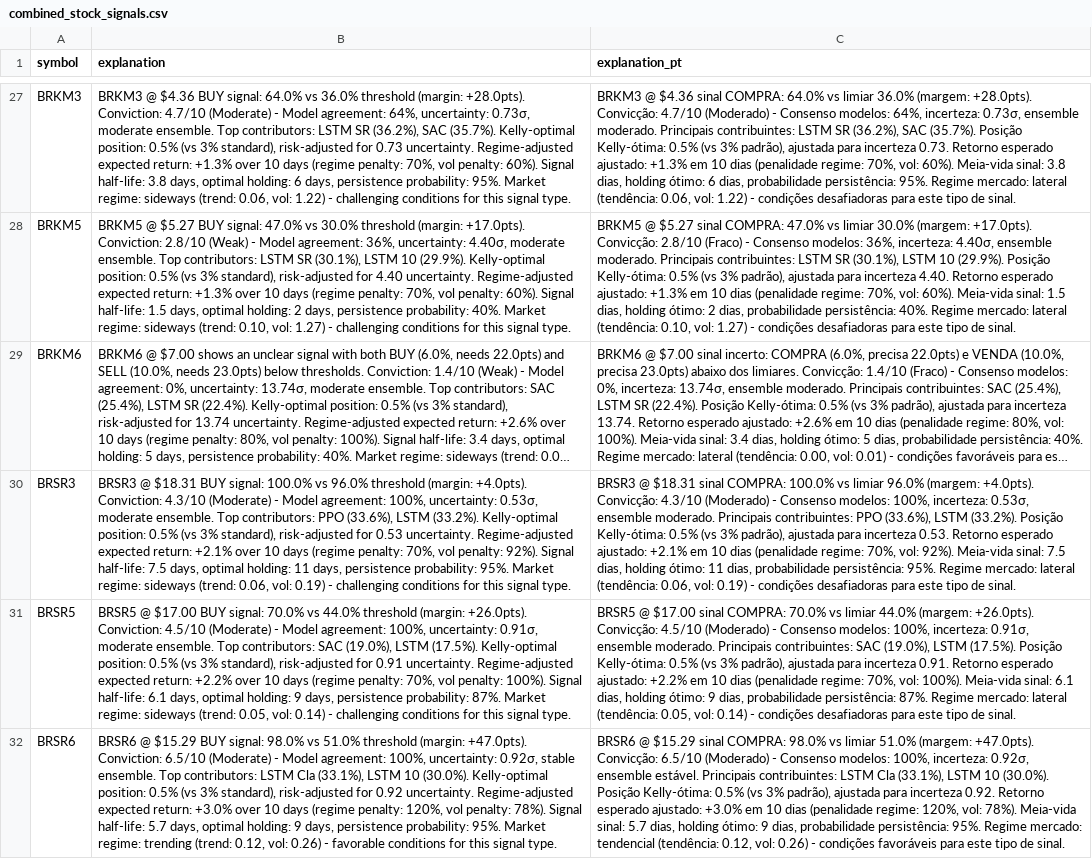
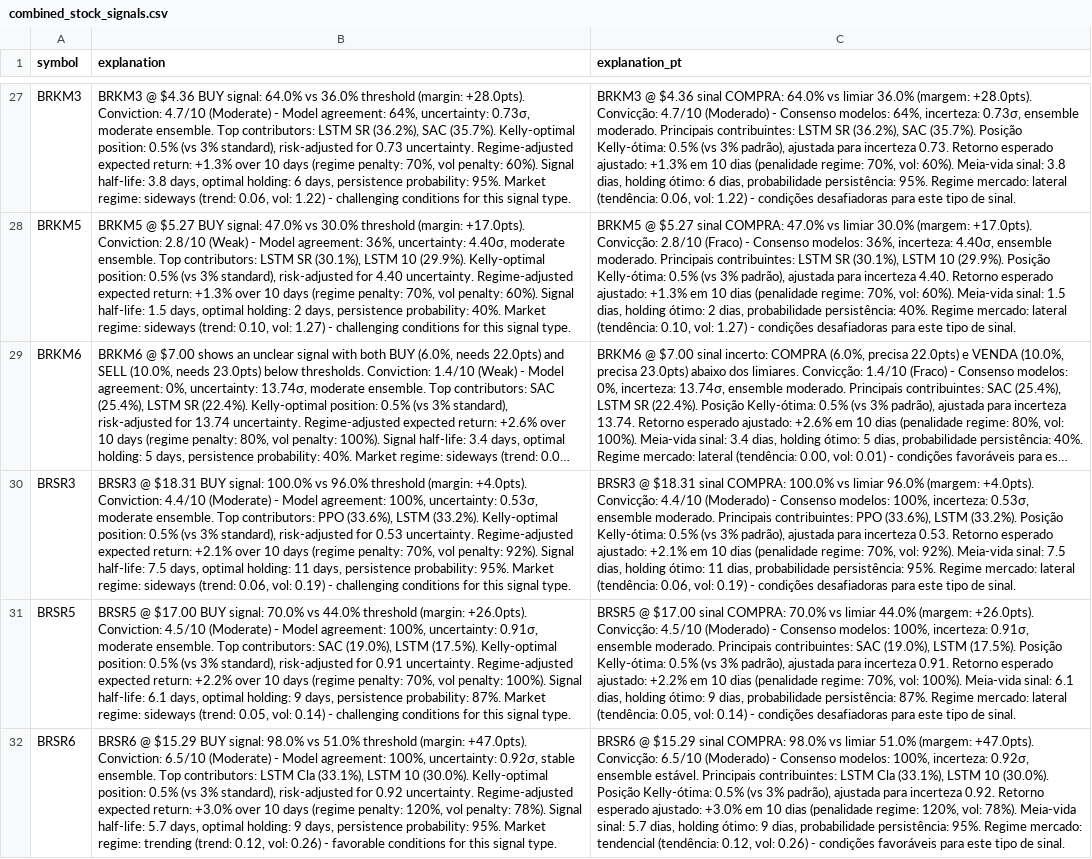
Before and after one commit to eSehnem/esehnem.github.io, a CSV file: combined_stock_signals.csv, drawn as a sheet; only a part is shown, gaps mark what is left out; long unchanged cells end in …; the diff covers the shown part only; the diff names each change by its address in the sheet, - before the commit and + after, or states it on an @@ line.

```diff
--- a/combined_stock_signals.csv
+++ b/combined_stock_signals.csv
-B30 (explanation): …+4.0pts). Conviction: 4.3/10 (Moderate) -…
+B30 (explanation): …+4.0pts). Conviction: 4.4/10 (Moderate) -…
-C30 (explanation_pt): …+4.0pts). Convicção: 4.3/10 (Moderado) -…
+C30 (explanation_pt): …+4.0pts). Convicção: 4.4/10 (Moderado) -…
```
Also changed, not shown: 2 edited cells elsewhere in this file.
